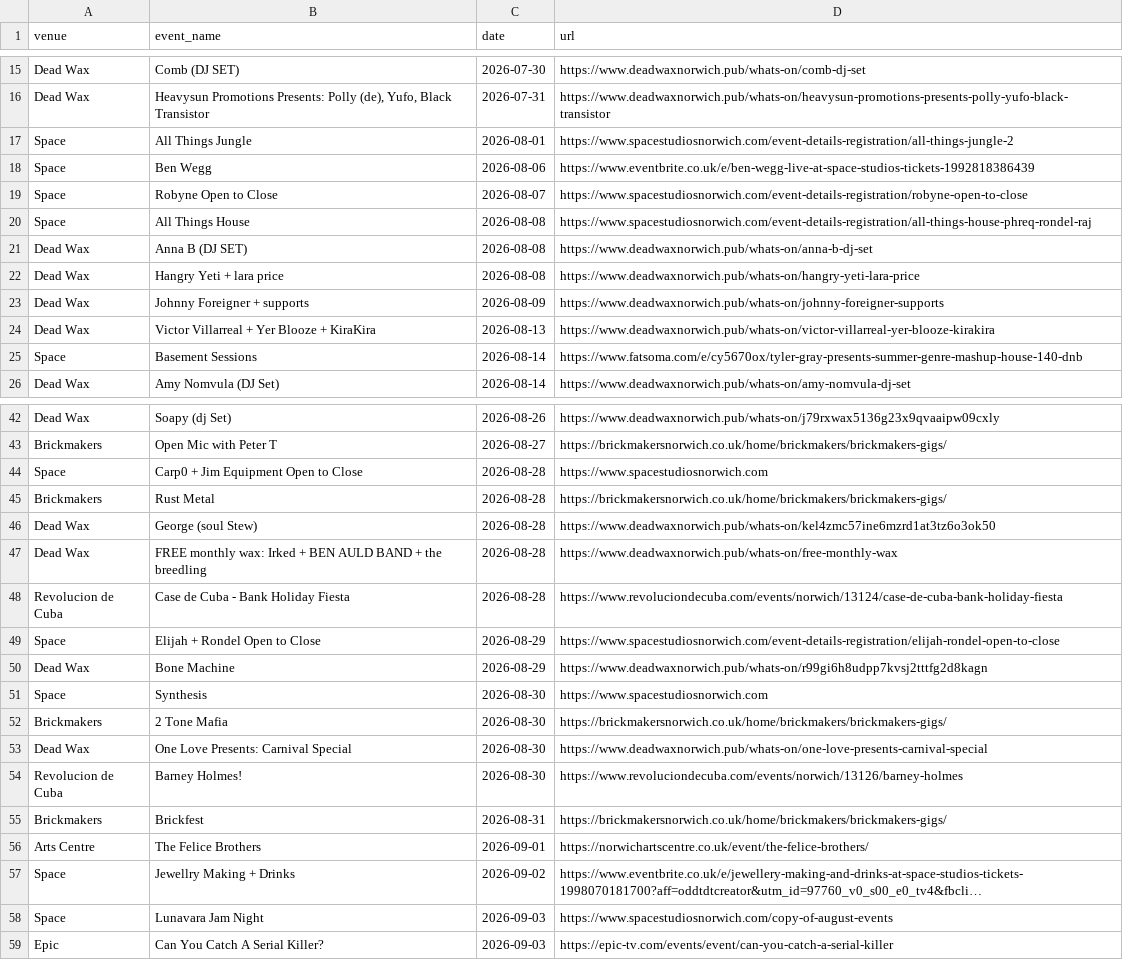
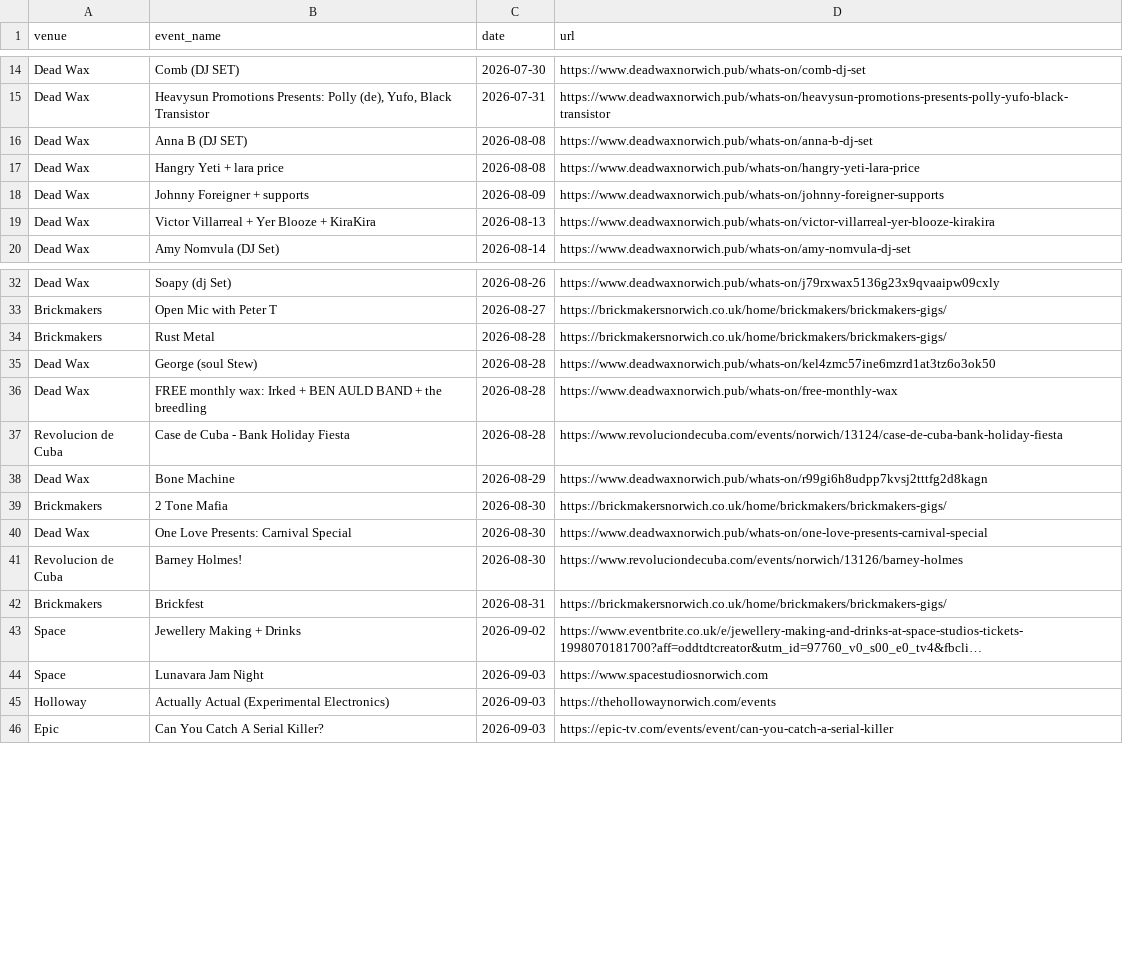
Before and after one commit to nathankjw/GigsNorwich-scraper, a CSV file: scraped_data/norwich_gigs.csv, drawn as a sheet; only a part is shown, gaps mark what is left out; long unchanged cells end in …; removed rows and columns are numbered as before the commit, all else as after; the diff covers the shown part only; the diff names each change by its address in the sheet, - before the commit and + after, or states it on an @@ line.

```diff
--- a/scraped_data/norwich_gigs.csv
+++ b/scraped_data/norwich_gigs.csv
-row 17: Space | All Things Jungle | 2026-08-01 | https://www.spacestudiosnorwich.com/event-details-registration/all-things-jungle-2
-row 18: Space | Ben Wegg | 2026-08-06 | https://www.eventbrite.co.uk/e/ben-wegg-live-at-space-studios-tickets-1992818386439
-row 19: Space | Robyne Open to Close | 2026-08-07 | https://www.spacestudiosnorwich.com/event-details-registration/robyne-open-to-close
-row 20: Space | All Things House | 2026-08-08 | https://www.spacestudiosnorwich.com/event-details-registration/all-things-house-phreq-rondel-raj
-row 25: Space | Basement Sessions | 2026-08-14 | https://www.fatsoma.com/e/cy5670ox/tyler-gray-presents-summer-genre-mashup-house-140-dnb
-row 44: Space | Carp0 + Jim Equipment Open to Close | 2026-08-28 | https://www.spacestudiosnorwich.com
-row 49: Space | Elijah + Rondel Open to Close | 2026-08-29 | https://www.spacestudiosnorwich.com/event-details-registration/elijah-rondel-open-to-close
-row 51: Space | Synthesis | 2026-08-30 | https://www.spacestudiosnorwich.com
-row 56: Arts Centre | The Felice Brothers | 2026-09-01 | https://norwichartscentre.co.uk/event/the-felice-brothers/
-B43 (event_name): Jewellry Making + Drinks
+B43 (event_name): Jewellery Making + Drinks
-D44 (url): https://www.spacestudiosnorwich.com/copy-of-august-events
+D44 (url): https://www.spacestudiosnorwich.com
+row 45: Holloway | Actually Actual (Experimental Electronics) | 2026-09-03 | https://thehollowaynorwich.com/events
```
Also changed, not shown: 27 added rows, 6 removed rows and 3 edited cells elsewhere in this file, scraped_data/norwich_gigs_flat.csv, 1 other file.
